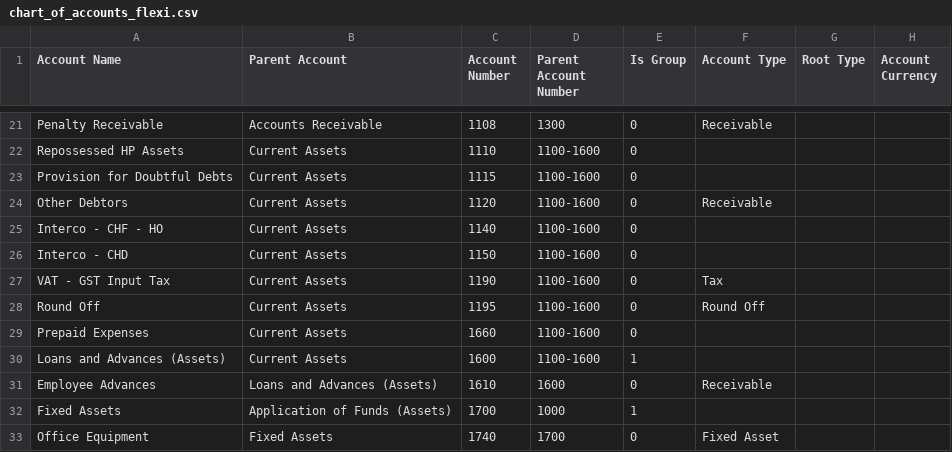
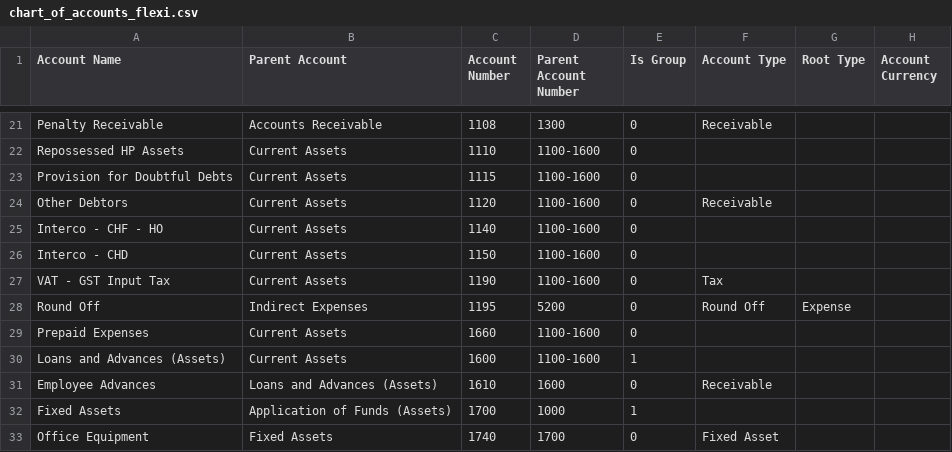
Before and after one commit to frappefj/comfort_homes, a CSV file: comfort_homes/setup_data/chart_of_accounts_flexi.csv, drawn as a sheet; only a part is shown, gaps mark what is left out.

```diff
--- a/comfort_homes/setup_data/chart_of_accounts_flexi.csv
+++ b/comfort_homes/setup_data/chart_of_accounts_flexi.csv
@@ -27,3 +27,3 @@ Interco - CHD,Current Assets,1150,1100-1600,0,,,
 VAT - GST Input Tax,Current Assets,1190,1100-1600,0,Tax,,
-Round Off,Current Assets,1195,1100-1600,0,Round Off,,
+Round Off,Indirect Expenses,1195,5200,0,Round Off,Expense,
 Prepaid Expenses,Current Assets,1660,1100-1600,0,,,
```
Also changed, not shown: 27 other files.
